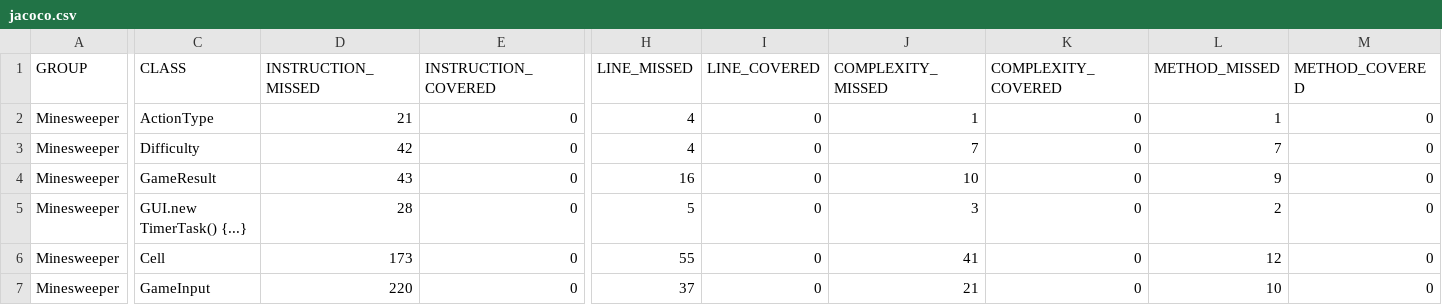
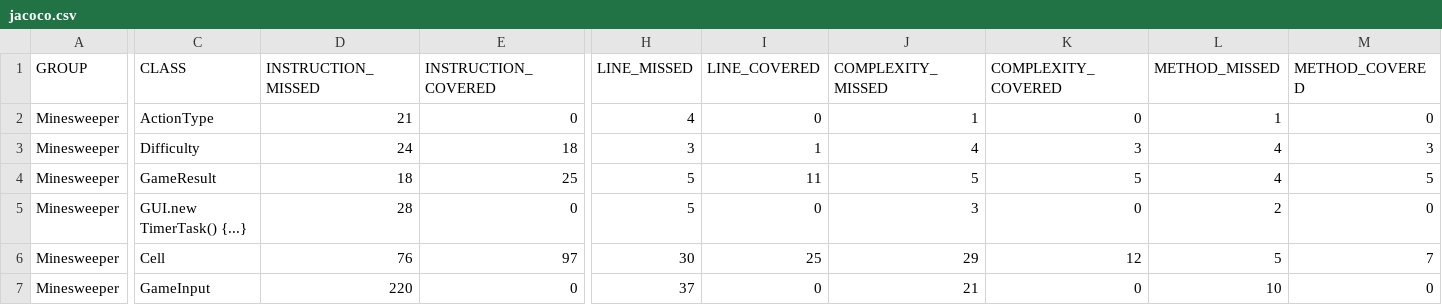
Before and after one commit to kysal/tsi-minesweeper, a CSV file: target/site/jacoco/jacoco.csv, drawn as a sheet; only a part is shown, gaps mark what is left out; the diff covers the shown part only; the diff names each change by its address in the sheet, - before the commit and + after, or states it on an @@ line.

```diff
--- a/target/site/jacoco/jacoco.csv
+++ b/target/site/jacoco/jacoco.csv
-D3 (INSTRUCTION_MISSED): 42
+D3 (INSTRUCTION_MISSED): 24
-E3 (INSTRUCTION_COVERED): 0
+E3 (INSTRUCTION_COVERED): 18
-H3 (LINE_MISSED): 4
+H3 (LINE_MISSED): 3
-I3 (LINE_COVERED): 0
+I3 (LINE_COVERED): 1
-J3 (COMPLEXITY_MISSED): 7
+J3 (COMPLEXITY_MISSED): 4
-K3 (COMPLEXITY_COVERED): 0
+K3 (COMPLEXITY_COVERED): 3
-L3 (METHOD_MISSED): 7
+L3 (METHOD_MISSED): 4
-M3 (METHOD_COVERED): 0
+M3 (METHOD_COVERED): 3
-D4 (INSTRUCTION_MISSED): 43
+D4 (INSTRUCTION_MISSED): 18
-E4 (INSTRUCTION_COVERED): 0
+E4 (INSTRUCTION_COVERED): 25
-H4 (LINE_MISSED): 16
+H4 (LINE_MISSED): 5
-I4 (LINE_COVERED): 0
+I4 (LINE_COVERED): 11
-J4 (COMPLEXITY_MISSED): 10
+J4 (COMPLEXITY_MISSED): 5
-K4 (COMPLEXITY_COVERED): 0
+K4 (COMPLEXITY_COVERED): 5
-L4 (METHOD_MISSED): 9
+L4 (METHOD_MISSED): 4
-M4 (METHOD_COVERED): 0
+M4 (METHOD_COVERED): 5
-D6 (INSTRUCTION_MISSED): 173
+D6 (INSTRUCTION_MISSED): 76
-E6 (INSTRUCTION_COVERED): 0
+E6 (INSTRUCTION_COVERED): 97
-H6 (LINE_MISSED): 55
+H6 (LINE_MISSED): 30
-I6 (LINE_COVERED): 0
+I6 (LINE_COVERED): 25
-J6 (COMPLEXITY_MISSED): 41
+J6 (COMPLEXITY_MISSED): 29
-K6 (COMPLEXITY_COVERED): 0
+K6 (COMPLEXITY_COVERED): 12
-L6 (METHOD_MISSED): 12
+L6 (METHOD_MISSED): 5
-M6 (METHOD_COVERED): 0
+M6 (METHOD_COVERED): 7
```
Also changed, not shown: 26 edited cells elsewhere in this file, 22 other files.
